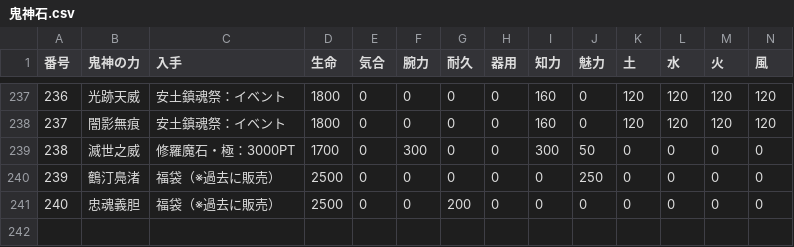
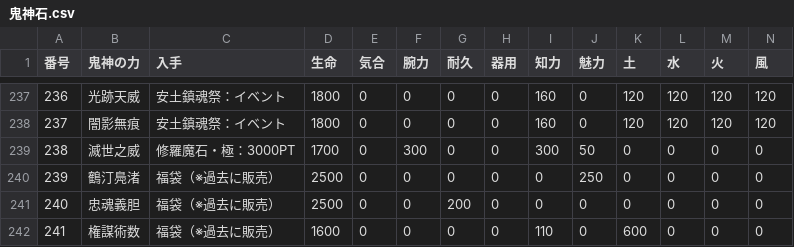
Before and after one commit to nobuon20030612-ops/Nobuon20030612-ops.github.io, a CSV file: 鬼神石.csv, drawn as a sheet; only a part is shown, gaps mark what is left out.

```diff
--- a/鬼神石.csv
+++ b/鬼神石.csv
@@ -241 +241,2 @@
 240,忠魂義胆 ,福袋（※過去に販売）,2500,0,0,200,0,0,0,0,0,0,0
+241,権謀術数,福袋（※過去に販売）,1600,0,0,0,0,110,0,600,0,0,0
```
Also changed, not shown: 九十九.csv.
